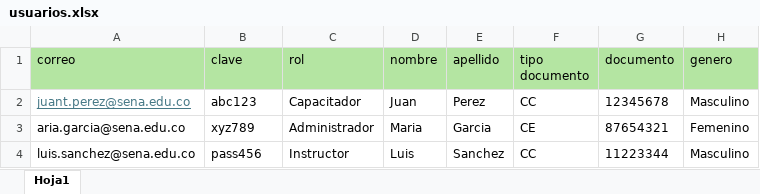
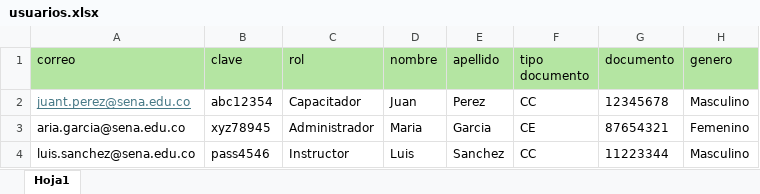
Before and after one commit to androq315/serverkarol, an Excel workbook: uploads/usuarios.xlsx, sheet Hoja1, drawn as a sheet; values as stored, in another font and other column widths than the file's, no borders; the diff names each change by its address in the sheet, - before the commit and + after, or states it on an @@ line.

```diff
--- a/uploads/usuarios.xlsx (sheet Hoja1)
+++ b/uploads/usuarios.xlsx (sheet Hoja1)
-B2 (clave): abc123
+B2 (clave): abc12354
-B3 (clave): xyz789
+B3 (clave): xyz78945
-B4 (clave): pass456
+B4 (clave): pass4546
```
Also changed, not shown: uploads/2902081.xlsx, uploads/cargaUsuarios.xlsx, 2 other files.
